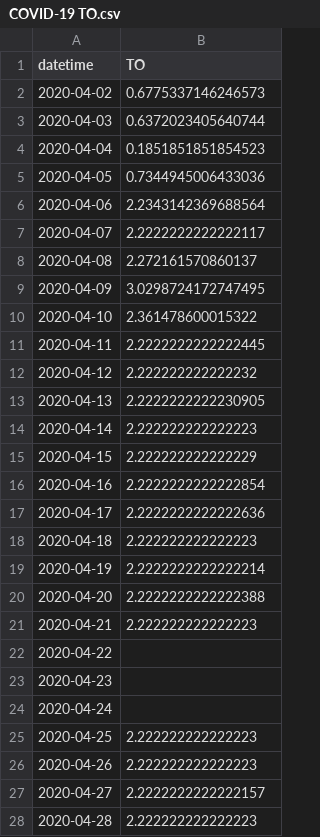
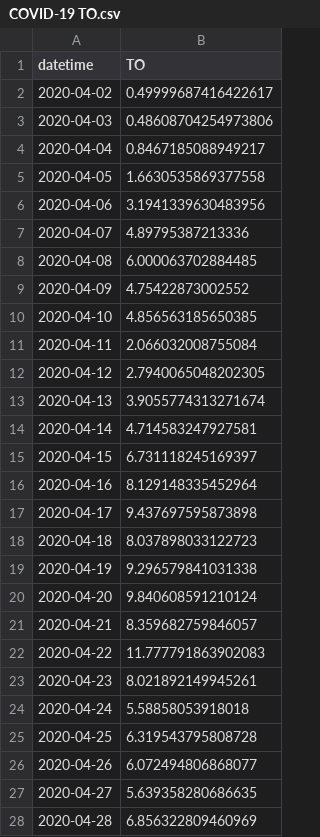
Before and after one commit to ravellys/COVID-19-Brasil, a CSV file: data/R0_data/COVID-19 TO.csv, drawn as a sheet; only a part is shown; the diff covers the shown part only.

```diff
--- a/data/R0_data/COVID-19 TO.csv
+++ b/data/R0_data/COVID-19 TO.csv
@@ -1,28 +1,28 @@
 datetime;TO
-2020-04-02;0.6775337146246573
-2020-04-03;0.6372023405640744
-2020-04-04;0.1851851851854523
-2020-04-05;0.7344945006433036
-2020-04-06;2.2343142369688564
-2020-04-07;2.2222222222222117
-2020-04-08;2.272161570860137
-2020-04-09;3.0298724172747495
-2020-04-10;2.361478600015322
-2020-04-11;2.2222222222222445
-2020-04-12;2.222222222222232
-2020-04-13;2.2222222222230905
-2020-04-14;2.222222222222223
-2020-04-15;2.222222222222229
-2020-04-16;2.2222222222222854
-2020-04-17;2.2222222222222636
-2020-04-18;2.222222222222223
-2020-04-19;2.2222222222222214
-2020-04-20;2.2222222222222388
-2020-04-21;2.222222222222223
-2020-04-22;
-2020-04-23;
-2020-04-24;
-2020-04-25;2.222222222222223
-2020-04-26;2.222222222222223
-2020-04-27;2.2222222222222157
-2020-04-28;2.222222222222223
+2020-04-02;0.49999687416422617
+2020-04-03;0.48608704254973806
+2020-04-04;0.8467185088949217
+2020-04-05;1.6630535869377558
+2020-04-06;3.1941339630483956
+2020-04-07;4.89795387213336
+2020-04-08;6.000063702884485
+2020-04-09;4.75422873002552
+2020-04-10;4.856563185650385
+2020-04-11;2.066032008755084
+2020-04-12;2.7940065048202305
+2020-04-13;3.9055774313271674
+2020-04-14;4.714583247927581
+2020-04-15;6.731118245169397
+2020-04-16;8.129148335452964
+2020-04-17;9.437697595873898
+2020-04-18;8.037898033122723
+2020-04-19;9.296579841031338
+2020-04-20;9.840608591210124
+2020-04-21;8.359682759846057
+2020-04-22;11.777791863902083
+2020-04-23;8.021892149945261
+2020-04-24;5.58858053918018
+2020-04-25;6.319543795808728
+2020-04-26;6.072494806868077
+2020-04-27;5.639358280686635
+2020-04-28;6.856322809460969
```
Also changed, not shown: 19 added rows and 6 edited cells elsewhere in this file, data/R0_data/COVID-19 AL.csv, data/R0_data/COVID-19 Brazil.csv, 55 other files.
